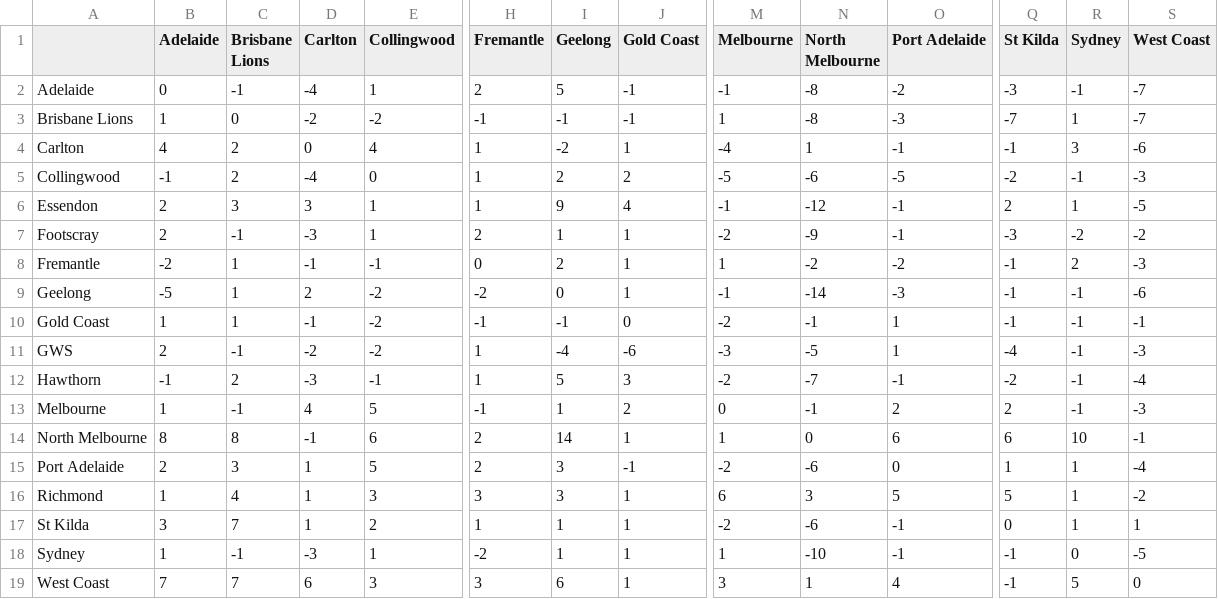
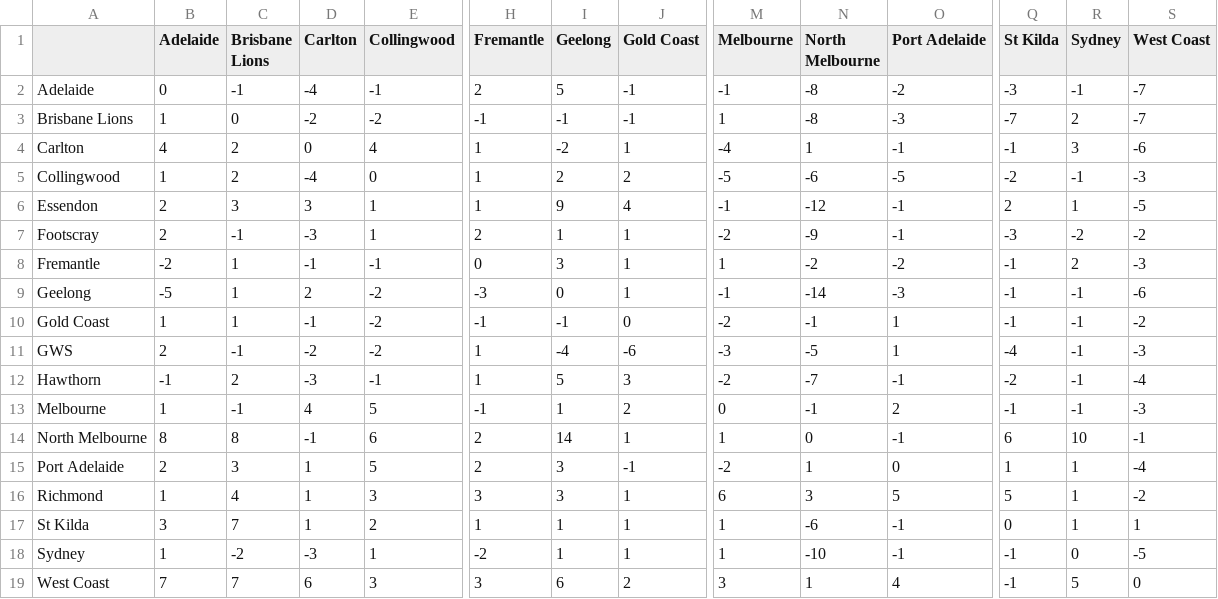
Before and after one commit to blake-noske/blake-noske.github.io, a CSV file: cleaned data/afl_team_streaks_cleaned.csv, drawn as a sheet; only a part is shown, gaps mark what is left out; the diff names each change by its address in the sheet, - before the commit and + after, or states it on an @@ line.

```diff
--- a/cleaned data/afl_team_streaks_cleaned.csv
+++ b/cleaned data/afl_team_streaks_cleaned.csv
-E2 (Collingwood): 1
+E2 (Collingwood): -1
-R3 (Sydney): 1
+R3 (Sydney): 2
-B5 (Adelaide): -1
+B5 (Adelaide): 1
-I8 (Geelong): 2
+I8 (Geelong): 3
-H9 (Fremantle): -2
+H9 (Fremantle): -3
-S10 (West Coast): -1
+S10 (West Coast): -2
-Q13 (St Kilda): 2
+Q13 (St Kilda): -1
-O14 (Port Adelaide): 6
+O14 (Port Adelaide): -1
-N15 (North Melbourne): -6
+N15 (North Melbourne): 1
-M17 (Melbourne): -2
+M17 (Melbourne): 1
-C18 (Brisbane Lions): -1
+C18 (Brisbane Lions): -2
-J19 (Gold Coast): 1
+J19 (Gold Coast): 2
```
Also changed, not shown: cleaned data/afl_fixture_cleaned.csv, cleaned data/afl_team_form_cleaned.csv, 4 other files.
